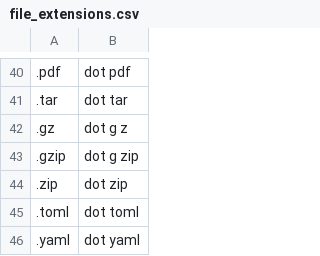
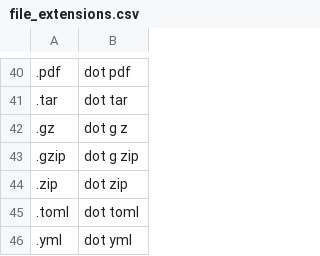
Before and after one commit to Lif3line/knausj_talon_customised, a CSV file: settings/file_extensions.csv, drawn as a sheet; only a part is shown, gaps mark what is left out; the diff names each change by its address in the sheet, - before the commit and + after, or states it on an @@ line.

```diff
--- a/settings/file_extensions.csv
+++ b/settings/file_extensions.csv
-A46: .yaml
+A46: .yml
-B46: dot yaml
+B46: dot yml
```
Also changed, not shown: settings/additional_words.csv.
